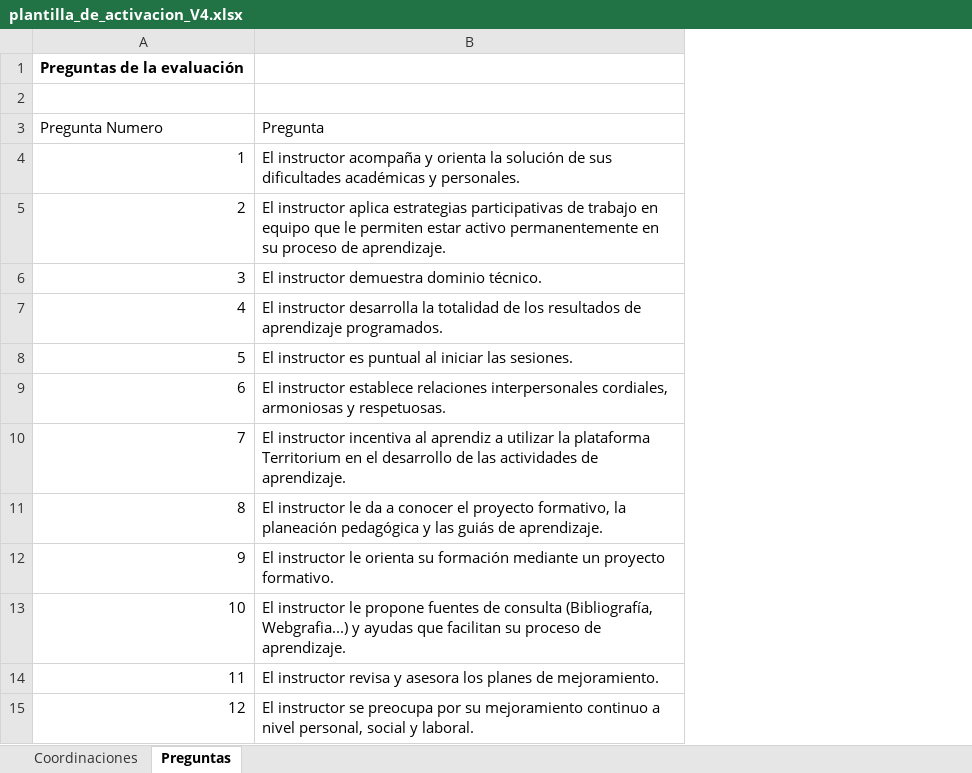
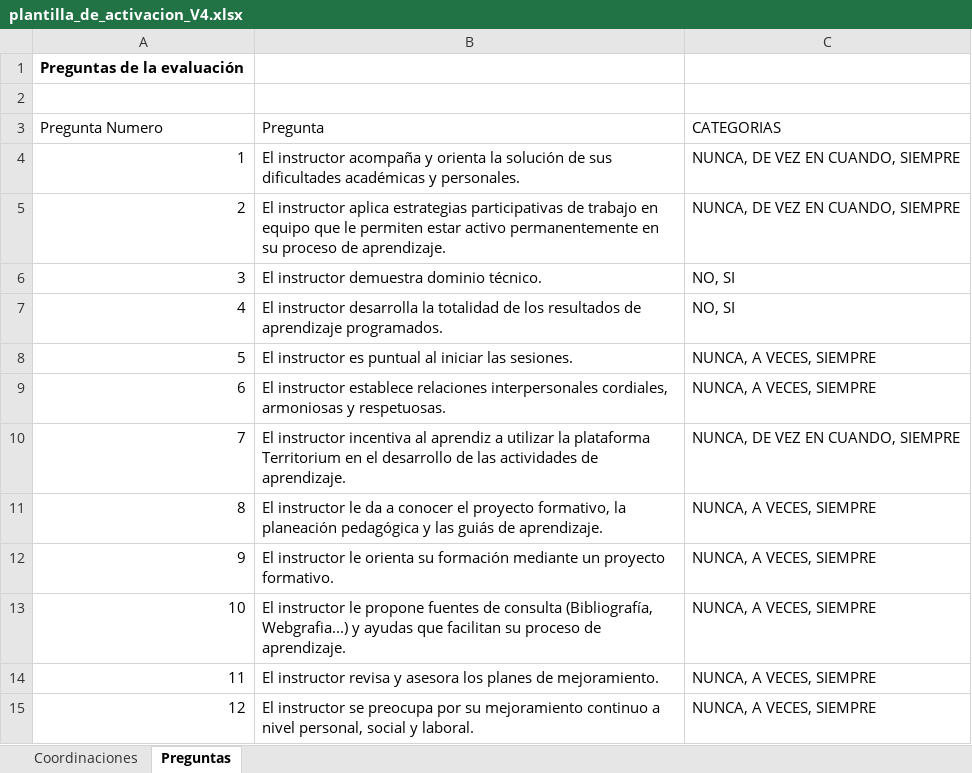
Before and after one commit to Masutier/evalInstructorV4, an Excel workbook: dbs/data/activate/plantilla_de_activacion_V4.xlsx, sheet Preguntas, drawn as a sheet; values as stored, in another font and other column widths than the file's, no borders; the diff names each change by its address in the sheet, - before the commit and + after, or states it on an @@ line.

```diff
--- a/dbs/data/activate/plantilla_de_activacion_V4.xlsx (sheet Preguntas)
+++ b/dbs/data/activate/plantilla_de_activacion_V4.xlsx (sheet Preguntas)
+column C (CATEGORIAS), rows 4-15: NUNCA, DE VEZ EN CUANDO, SIEMPRE | NUNCA, DE VEZ EN CUANDO, SIEMPRE | NO, SI | NO, SI | NUNCA, A VECES, SIEMPRE | NUNCA, A VECES, SIEMPRE | NUNCA, DE VEZ EN CUANDO, SIEMPRE | NUNCA, A VECES, SIEMPRE | NUNCA, A VECES, SIEMPRE | NUNCA, A VECES, SIEMPRE | NUNCA, A VECES, SIEMPRE | NUNCA, A VECES, SIEMPRE
```
Also changed, not shown: 17 other files.
